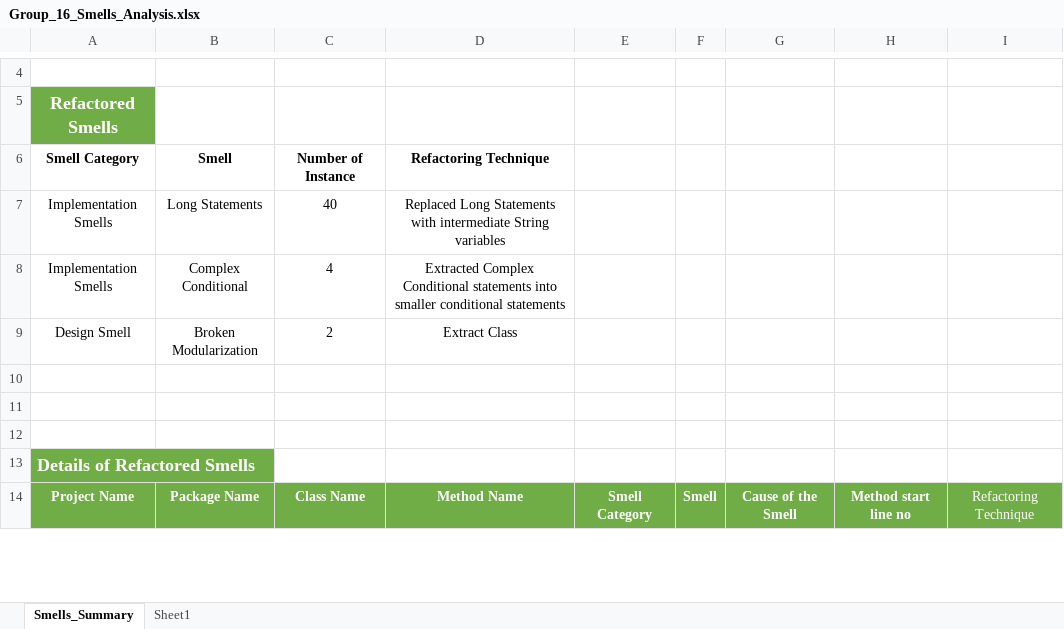
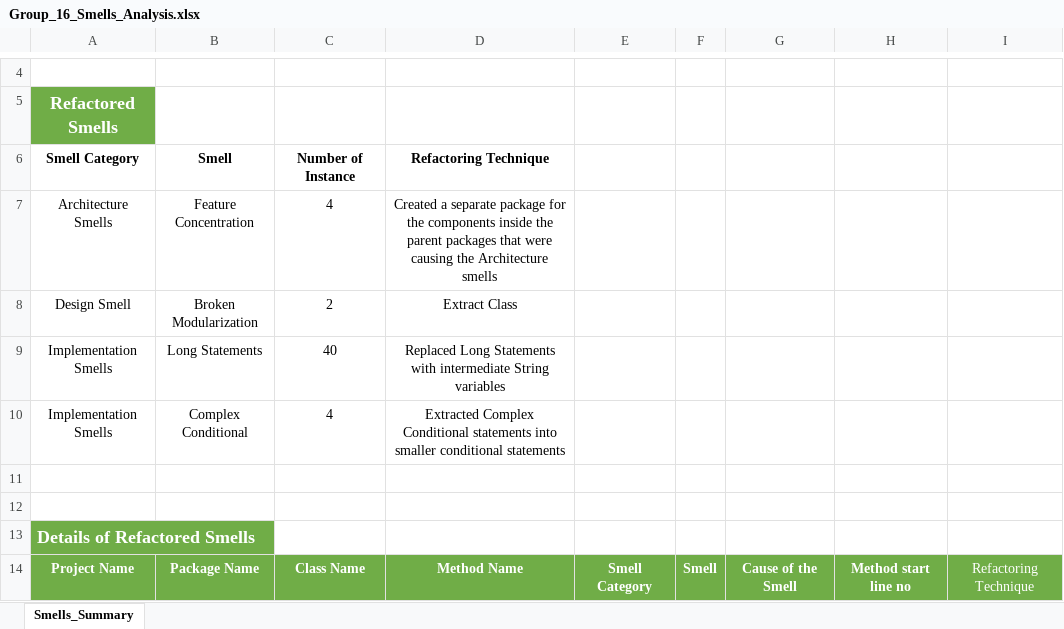
Before and after one commit to Vatsalyadav/trippy, an Excel workbook: Documentation/Group_16_Smells_Analysis.xlsx, sheet Smells_Summary, drawn as a sheet; only a part is shown, gaps mark what is left out; values as stored, in another font and other column widths than the file's, no borders; conditional formats and table styles not drawn; removed rows and columns are numbered as before the commit, all else as after; the diff covers the shown part only; the diff names each change by its address in the sheet, - before the commit and + after, or states it on an @@ line.

Commit message:
Updates to Documentation

```diff
--- a/Documentation/Group_16_Smells_Analysis.xlsx (sheet Smells_Summary)
+++ b/Documentation/Group_16_Smells_Analysis.xlsx (sheet Smells_Summary)
@@ sheet tab hidden: Sheet1 @@
+row 7: Architecture Smells | Feature Concentration | 4 | Created a separate package for the components inside the parent packages that were causing the Architecture smells
@@ row 9 moved to row 8: Design Smell @@
-row 10: (empty)
```
Also changed, not shown: 115 added rows, 3 removed rows, 14 hidden or unhidden rows, 38 edited cells and cell formats elsewhere in this sheet, hidden cells.
